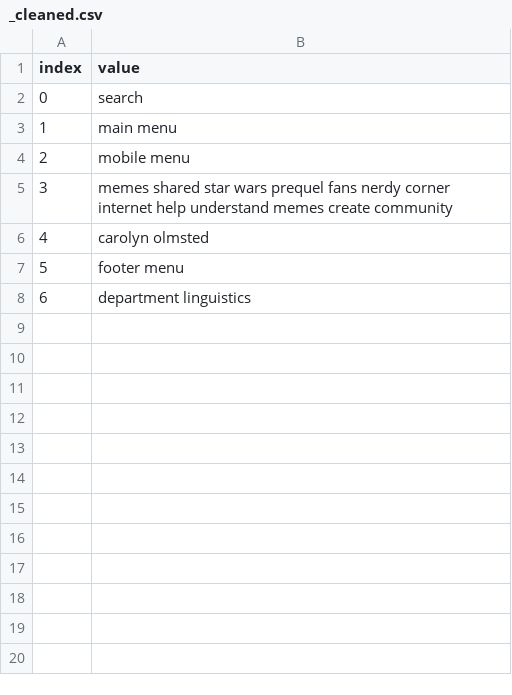
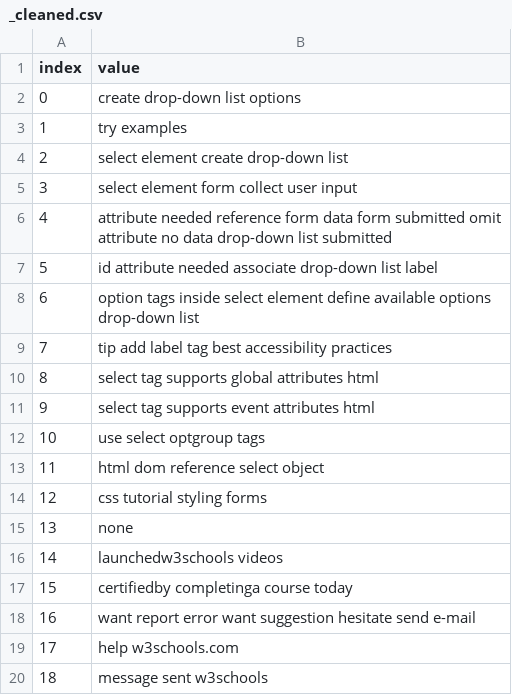
Before and after one commit to pranigopu/sentiMiner, a CSV file: backend/data/_cleaned.csv, drawn as a sheet.

```diff
--- a/backend/data/_cleaned.csv
+++ b/backend/data/_cleaned.csv
@@ -1,8 +1,20 @@
 index,value
-0,search
-1,main menu
-2,mobile menu
-3,memes shared star wars prequel fans nerdy corner internet help understand memes create community
-4,carolyn olmsted
-5,footer menu
-6,department linguistics
+0,create drop-down list options
+1,try examples
+2,select element create drop-down list
+3,select element form collect user input
+4,attribute needed reference form data form submitted omit attribute no data drop-down list submitted
+5,id attribute needed associate drop-down list label
+6,option tags inside select element define available options drop-down list
+7,tip add label tag best accessibility practices
+8,select tag supports global attributes html
+9,select tag supports event attributes html
+10,use select optgroup tags
+11,html dom reference select object
+12,css tutorial styling forms
+13,none
+14,launchedw3schools videos
+15,certifiedby completinga course today
+16,want report error want suggestion hesitate send e-mail
+17,help w3schools.com
+18,message sent w3schools
```
Also changed, not shown: backend/data/_analyzed.csv, backend/data/_normalized.csv, 13 other files.
